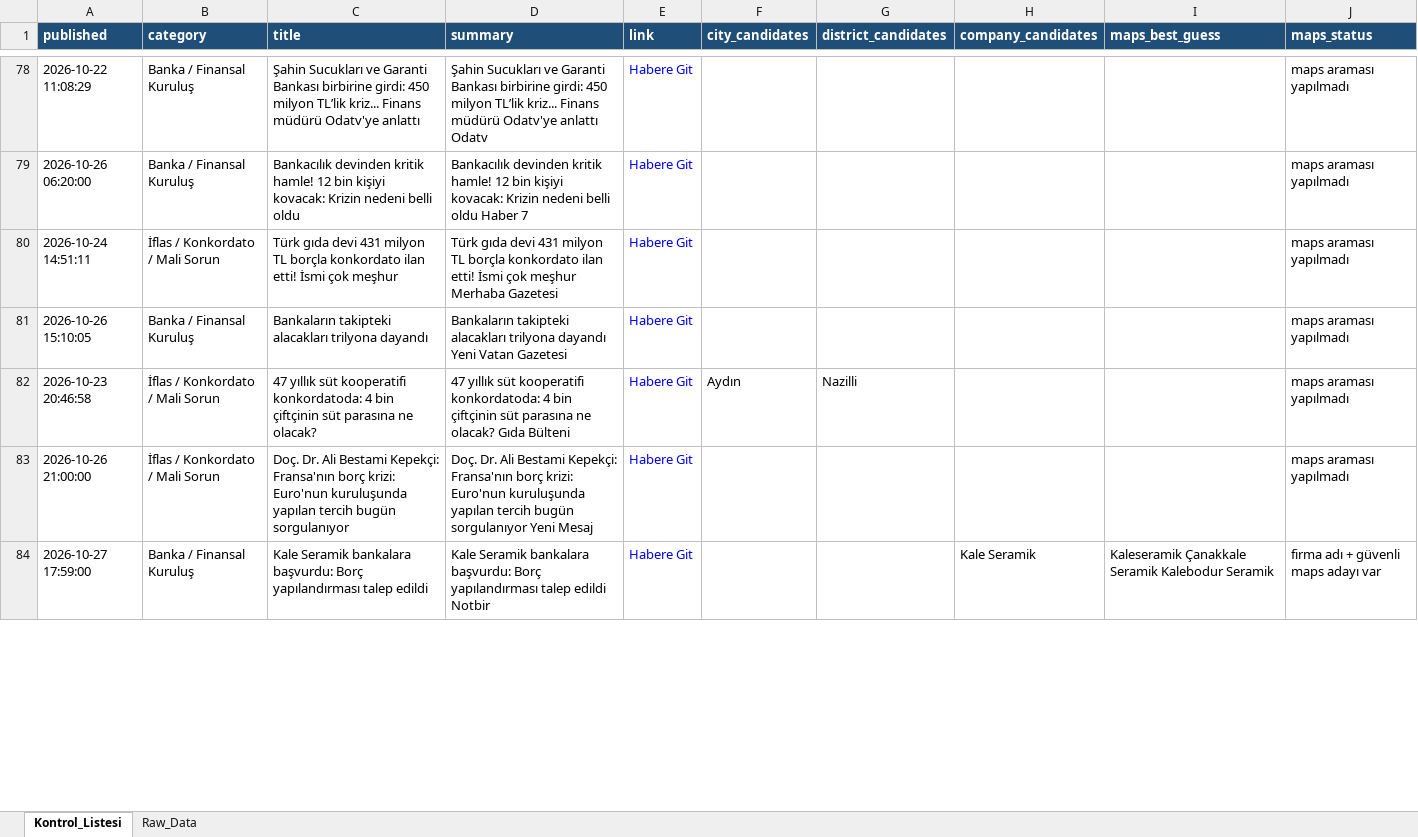
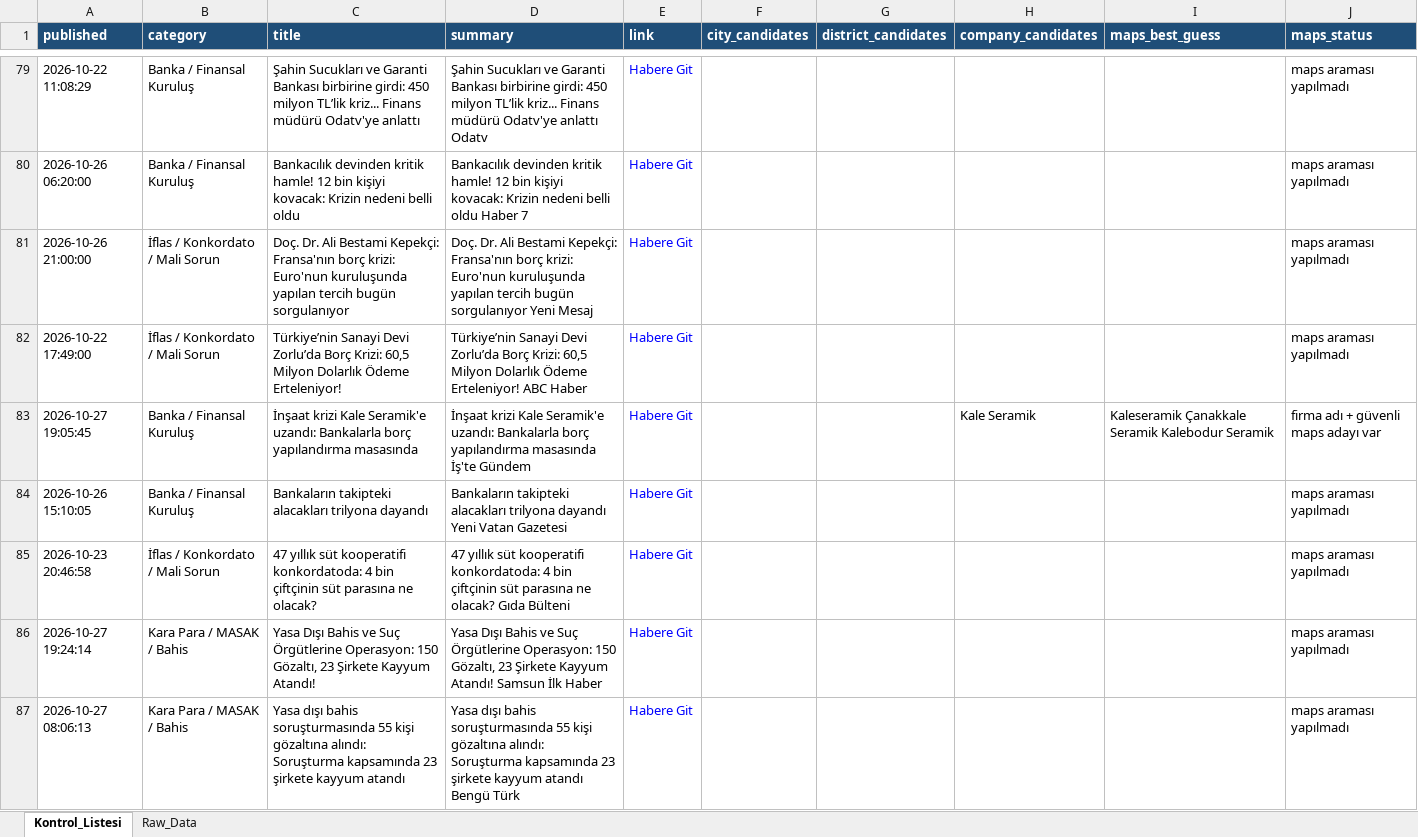
Before and after one commit to MuhammedMustafaSungur/haber-risk-monitor, an Excel workbook: data/haberler_final.xlsx, sheet Kontrol_Listesi, drawn as a sheet; only a part is shown, gaps mark what is left out; values as stored, in another font and other column widths than the file's, no borders; removed rows and columns are numbered as before the commit, all else as after; the diff covers the shown part only; the diff names each change by its address in the sheet, - before the commit and + after, or states it on an @@ line.

```diff
--- a/data/haberler_final.xlsx (sheet Kontrol_Listesi)
+++ b/data/haberler_final.xlsx (sheet Kontrol_Listesi)
+row 81: 2026-10-26 21:00:00 | İflas / Konkordato / Mali Sorun | Doç. Dr. Ali Bestami Kepekçi: Fransa'nın borç krizi: Euro'nun kuruluşunda yapılan tercih bugün sorgulanıyor | Doç. Dr. Ali Bestami Kepekçi: Fransa'nın borç krizi: Euro'nun kuruluşunda yapılan tercih bugün sorgulanıyor Yeni Mesaj | Habere Git |  |  |  |  | maps araması yapılmadı
-A82 (published): 2026-10-24 14:51:11
+A82 (published): 2026-10-22 17:49:00
-C82 (title): Türk gıda devi 431 milyon TL borçla konkordato ilan etti! İsmi çok meşhur
+C82 (title): Türkiye’nin Sanayi Devi Zorlu’da Borç Krizi: 60,5 Milyon Dolarlık Ödeme Erteleniyor!
-D82 (summary): Türk gıda devi 431 milyon TL borçla konkordato ilan etti! İsmi çok meşhur Merhaba Gazetesi
+D82 (summary): Türkiye’nin Sanayi Devi Zorlu’da Borç Krizi: 60,5 Milyon Dolarlık Ödeme Erteleniyor! ABC Haber
+row 83: 2026-10-27 19:05:45 | Banka / Finansal Kuruluş | İnşaat krizi Kale Seramik'e uzandı: Bankalarla borç yapılandırma masasında | İnşaat krizi Kale Seramik'e uzandı: Bankalarla borç yapılandırma masasında İş'te Gündem | Habere Git |  |  | Kale Seramik | Kaleseramik Çanakkale Seramik Kalebodur Seramik | firma adı + güvenli maps adayı var
-F85 (city_candidates): Aydın
+F85 (city_candidates): (empty)
-G85 (district_candidates): Nazilli
+G85 (district_candidates): (empty)
+row 86: 2026-10-27 19:24:14 | Kara Para / MASAK / Bahis | Yasa Dışı Bahis ve Suç Örgütlerine Operasyon: 150 Gözaltı, 23 Şirkete Kayyum Atandı! | Yasa Dışı Bahis ve Suç Örgütlerine Operasyon: 150 Gözaltı, 23 Şirkete Kayyum Atandı! Samsun İlk Haber | Habere Git |  |  |  |  | maps araması yapılmadı
-A87 (published): 2026-10-26 21:00:00
+A87 (published): 2026-10-27 08:06:13
-B87 (category): İflas / Konkordato / Mali Sorun
+B87 (category): Kara Para / MASAK / Bahis
-C87 (title): Doç. Dr. Ali Bestami Kepekçi: Fransa'nın borç krizi: Euro'nun kuruluşunda yapılan tercih bugün sorgulanıyor
+C87 (title): Yasa dışı bahis soruşturmasında 55 kişi gözaltına alındı: Soruşturma kapsamında 23 şirkete kayyum atandı
-D87 (summary): Doç. Dr. Ali Bestami Kepekçi: Fransa'nın borç krizi: Euro'nun kuruluşunda yapılan tercih bugün sorgulanıyor Yeni Mesaj
+D87 (summary): Yasa dışı bahis soruşturmasında 55 kişi gözaltına alındı: Soruşturma kapsamında 23 şirkete kayyum atandı Bengü Türk
-row 84: 2026-10-27 17:59:00 | Banka / Finansal Kuruluş | Kale Seramik bankalara başvurdu: Borç yapılandırması talep edildi | Kale Seramik bankalara başvurdu: Borç yapılandırması talep edildi Notbir | Habere Git |  |  | Kale Seramik | Kaleseramik Çanakkale Seramik Kalebodur Seramik | firma adı + güvenli maps adayı var
```
Also changed, not shown: 76 added rows, 75 removed rows, 56 moved rows and 80 edited cells elsewhere in this sheet, sheet Raw_Data, 1 other file.
